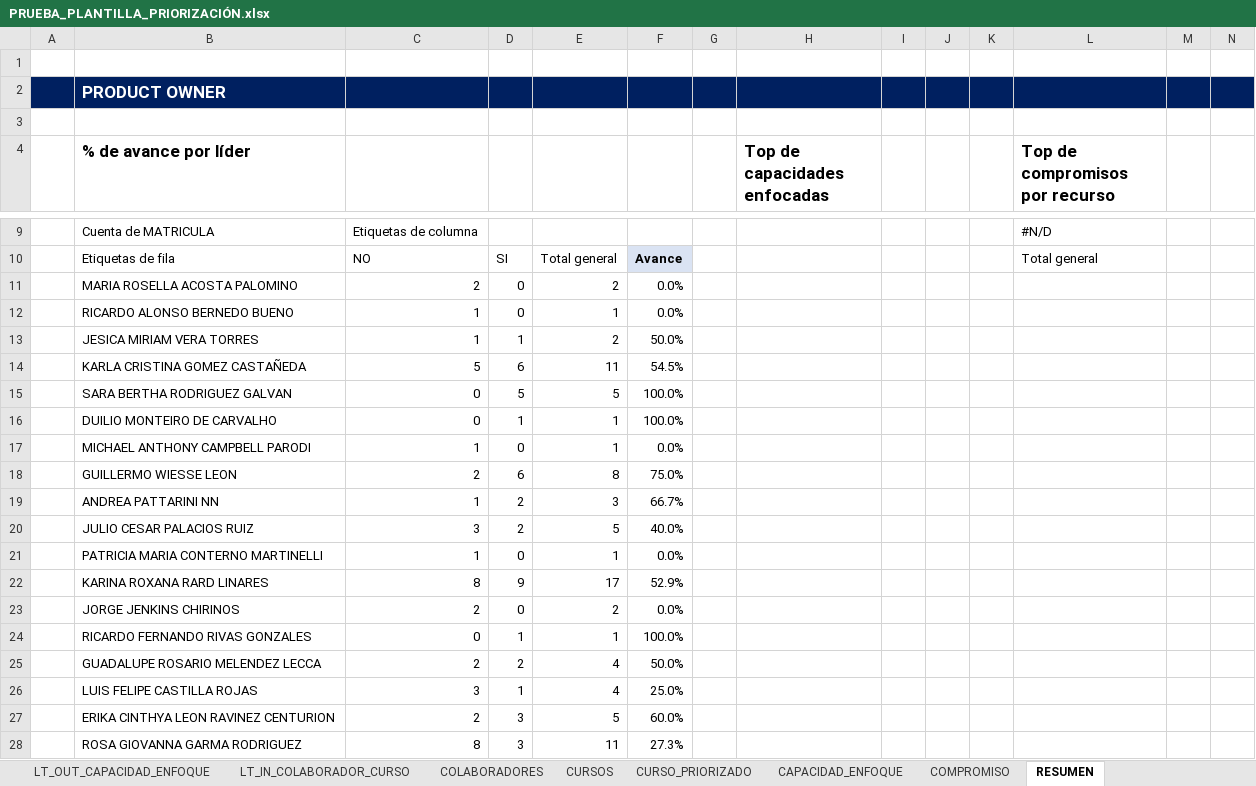
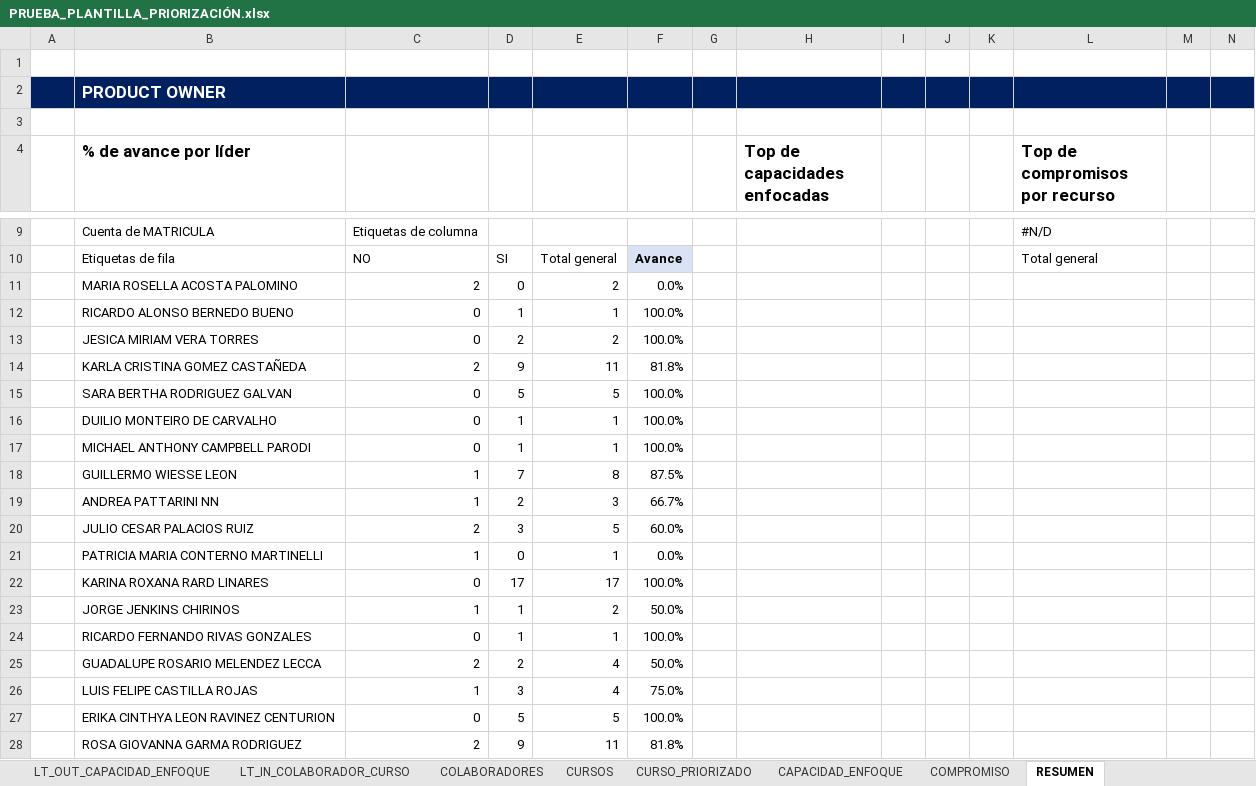
Before and after one commit to richard-usmp/Actualizar_formatos_priorizacion, an Excel workbook: Excel_Entrada/PRUEBA_PLANTILLA_PRIORIZACIÓN.xlsx, sheet RESUMEN, drawn as a sheet; only a part is shown, gaps mark what is left out; values as stored, in another font and other column widths than the file's, no borders; conditional formats not drawn; the diff covers the shown part only; the diff names each change by its address in the sheet, - before the commit and + after, or states it on an @@ line.

```diff
--- a/Excel_Entrada/PRUEBA_PLANTILLA_PRIORIZACIÓN.xlsx (sheet RESUMEN)
+++ b/Excel_Entrada/PRUEBA_PLANTILLA_PRIORIZACIÓN.xlsx (sheet RESUMEN)
-C12:C13: 1
+C12:C13: 0
-D12: 0
+D12: 1
-F12: 0.0%
+F12: 100.0%
-D13: 1
+D13: 2
-F13: 50.0%
+F13: 100.0%
-C14: 5
+C14: 2
-D14: 6
+D14: 9
-F14: 54.5%
+F14: 81.8%
-C17: 1
+C17: 0
-D17: 0
+D17: 1
-F17: 0.0%
+F17: 100.0%
-C18: 2
+C18: 1
-D18: 6
+D18: 7
-F18: 75.0%
+F18: 87.5%
-C20: 3
+C20: 2
-D20: 2
+D20: 3
-F20: 40.0%
+F20: 60.0%
-C22: 8
+C22: 0
-D22: 9
+D22: 17
-F22: 52.9%
+F22: 100.0%
-C23: 2
+C23: 1
-D23: 0
+D23: 1
-F23: 0.0%
+F23: 50.0%
-C26: 3
+C26: 1
-D26: 1
+D26: 3
-F26: 25.0%
+F26: 75.0%
-C27: 2
+C27: 0
-D27: 3
+D27: 5
-F27: 60.0%
+F27: 100.0%
-C28: 8
+C28: 2
-D28: 3
+D28: 9
-F28: 27.3%
+F28: 81.8%
```
Also changed, not shown: 41 edited cells elsewhere in this sheet, sheet LT_IN_COLABORADOR_CURSO, sheet LT_OUT_COMPROMISO, sheet LT_OUT_CAPACIDAD_ENFOQUE, sheet CURSOS, sheet COLABORADORES, formulas that keep their value, Excel_Entrada/PLANTILLA_AVANCE_MEDICION.xlsx, 8 other files.
